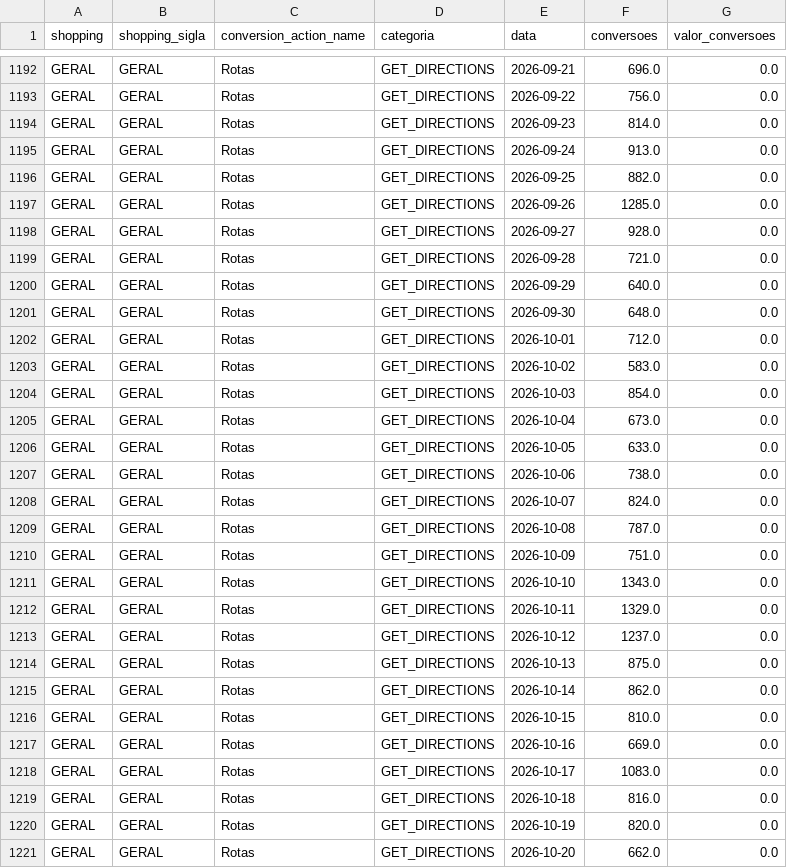
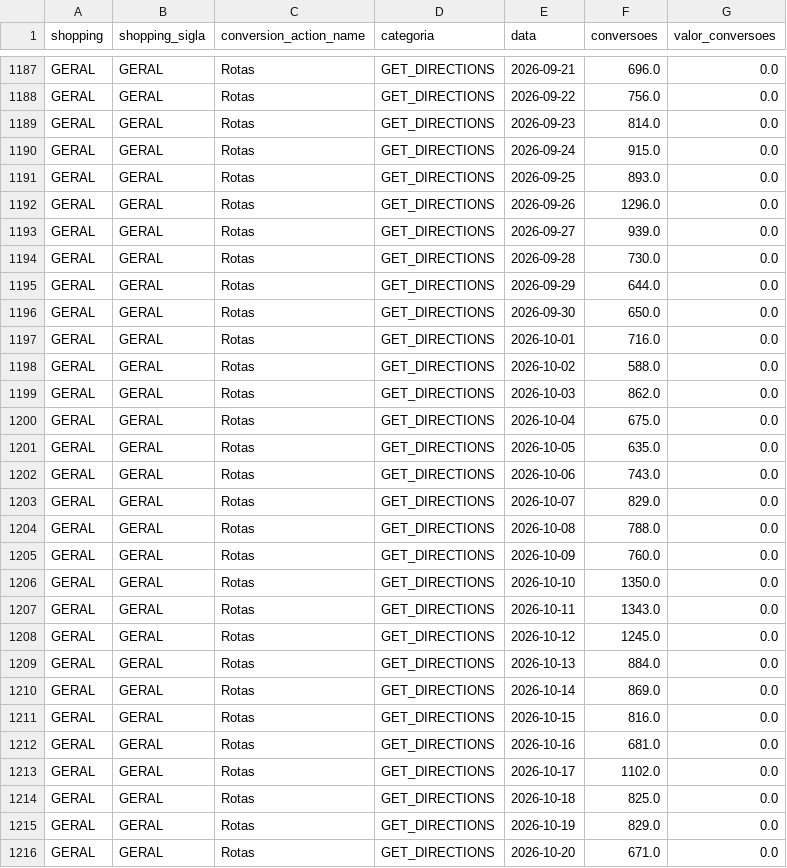
Before and after one commit to grupoalmeidajunior/dashboard-media-monitoring, a CSV file: Dados/Google_Ads/conversion_actions.csv, drawn as a sheet; only a part is shown, gaps mark what is left out; the diff covers the shown part only.

```diff
--- a/Dados/Google_Ads/conversion_actions.csv
+++ b/Dados/Google_Ads/conversion_actions.csv
@@ -1194,28 +1189,28 @@ GERAL,GERAL,Rotas,GET_DIRECTIONS,2026-09-22,756.0,0.0
 GERAL,GERAL,Rotas,GET_DIRECTIONS,2026-09-23,814.0,0.0
-GERAL,GERAL,Rotas,GET_DIRECTIONS,2026-09-24,913.0,0.0
-GERAL,GERAL,Rotas,GET_DIRECTIONS,2026-09-25,882.0,0.0
-GERAL,GERAL,Rotas,GET_DIRECTIONS,2026-09-26,1285.0,0.0
-GERAL,GERAL,Rotas,GET_DIRECTIONS,2026-09-27,928.0,0.0
-GERAL,GERAL,Rotas,GET_DIRECTIONS,2026-09-28,721.0,0.0
-GERAL,GERAL,Rotas,GET_DIRECTIONS,2026-09-29,640.0,0.0
-GERAL,GERAL,Rotas,GET_DIRECTIONS,2026-09-30,648.0,0.0
-GERAL,GERAL,Rotas,GET_DIRECTIONS,2026-10-01,712.0,0.0
-GERAL,GERAL,Rotas,GET_DIRECTIONS,2026-10-02,583.0,0.0
-GERAL,GERAL,Rotas,GET_DIRECTIONS,2026-10-03,854.0,0.0
-GERAL,GERAL,Rotas,GET_DIRECTIONS,2026-10-04,673.0,0.0
-GERAL,GERAL,Rotas,GET_DIRECTIONS,2026-10-05,633.0,0.0
-GERAL,GERAL,Rotas,GET_DIRECTIONS,2026-10-06,738.0,0.0
-GERAL,GERAL,Rotas,GET_DIRECTIONS,2026-10-07,824.0,0.0
-GERAL,GERAL,Rotas,GET_DIRECTIONS,2026-10-08,787.0,0.0
-GERAL,GERAL,Rotas,GET_DIRECTIONS,2026-10-09,751.0,0.0
-GERAL,GERAL,Rotas,GET_DIRECTIONS,2026-10-10,1343.0,0.0
-GERAL,GERAL,Rotas,GET_DIRECTIONS,2026-10-11,1329.0,0.0
-GERAL,GERAL,Rotas,GET_DIRECTIONS,2026-10-12,1237.0,0.0
-GERAL,GERAL,Rotas,GET_DIRECTIONS,2026-10-13,875.0,0.0
-GERAL,GERAL,Rotas,GET_DIRECTIONS,2026-10-14,862.0,0.0
-GERAL,GERAL,Rotas,GET_DIRECTIONS,2026-10-15,810.0,0.0
-GERAL,GERAL,Rotas,GET_DIRECTIONS,2026-10-16,669.0,0.0
-GERAL,GERAL,Rotas,GET_DIRECTIONS,2026-10-17,1083.0,0.0
-GERAL,GERAL,Rotas,GET_DIRECTIONS,2026-10-18,816.0,0.0
-GERAL,GERAL,Rotas,GET_DIRECTIONS,2026-10-19,820.0,0.0
-GERAL,GERAL,Rotas,GET_DIRECTIONS,2026-10-20,662.0,0.0
+GERAL,GERAL,Rotas,GET_DIRECTIONS,2026-09-24,915.0,0.0
+GERAL,GERAL,Rotas,GET_DIRECTIONS,2026-09-25,893.0,0.0
+GERAL,GERAL,Rotas,GET_DIRECTIONS,2026-09-26,1296.0,0.0
+GERAL,GERAL,Rotas,GET_DIRECTIONS,2026-09-27,939.0,0.0
+GERAL,GERAL,Rotas,GET_DIRECTIONS,2026-09-28,730.0,0.0
+GERAL,GERAL,Rotas,GET_DIRECTIONS,2026-09-29,644.0,0.0
+GERAL,GERAL,Rotas,GET_DIRECTIONS,2026-09-30,650.0,0.0
+GERAL,GERAL,Rotas,GET_DIRECTIONS,2026-10-01,716.0,0.0
+GERAL,GERAL,Rotas,GET_DIRECTIONS,2026-10-02,588.0,0.0
+GERAL,GERAL,Rotas,GET_DIRECTIONS,2026-10-03,862.0,0.0
+GERAL,GERAL,Rotas,GET_DIRECTIONS,2026-10-04,675.0,0.0
+GERAL,GERAL,Rotas,GET_DIRECTIONS,2026-10-05,635.0,0.0
+GERAL,GERAL,Rotas,GET_DIRECTIONS,2026-10-06,743.0,0.0
+GERAL,GERAL,Rotas,GET_DIRECTIONS,2026-10-07,829.0,0.0
+GERAL,GERAL,Rotas,GET_DIRECTIONS,2026-10-08,788.0,0.0
+GERAL,GERAL,Rotas,GET_DIRECTIONS,2026-10-09,760.0,0.0
+GERAL,GERAL,Rotas,GET_DIRECTIONS,2026-10-10,1350.0,0.0
+GERAL,GERAL,Rotas,GET_DIRECTIONS,2026-10-11,1343.0,0.0
+GERAL,GERAL,Rotas,GET_DIRECTIONS,2026-10-12,1245.0,0.0
+GERAL,GERAL,Rotas,GET_DIRECTIONS,2026-10-13,884.0,0.0
+GERAL,GERAL,Rotas,GET_DIRECTIONS,2026-10-14,869.0,0.0
+GERAL,GERAL,Rotas,GET_DIRECTIONS,2026-10-15,816.0,0.0
+GERAL,GERAL,Rotas,GET_DIRECTIONS,2026-10-16,681.0,0.0
+GERAL,GERAL,Rotas,GET_DIRECTIONS,2026-10-17,1102.0,0.0
+GERAL,GERAL,Rotas,GET_DIRECTIONS,2026-10-18,825.0,0.0
+GERAL,GERAL,Rotas,GET_DIRECTIONS,2026-10-19,829.0,0.0
+GERAL,GERAL,Rotas,GET_DIRECTIONS,2026-10-20,671.0,0.0
```
Also changed, not shown: 1 added row, 9 removed rows and 84 edited cells elsewhere in this file, Dados/GA4/dispositivos.csv, Dados/GA4/sessoes_por_fonte.csv, 48 other files.
